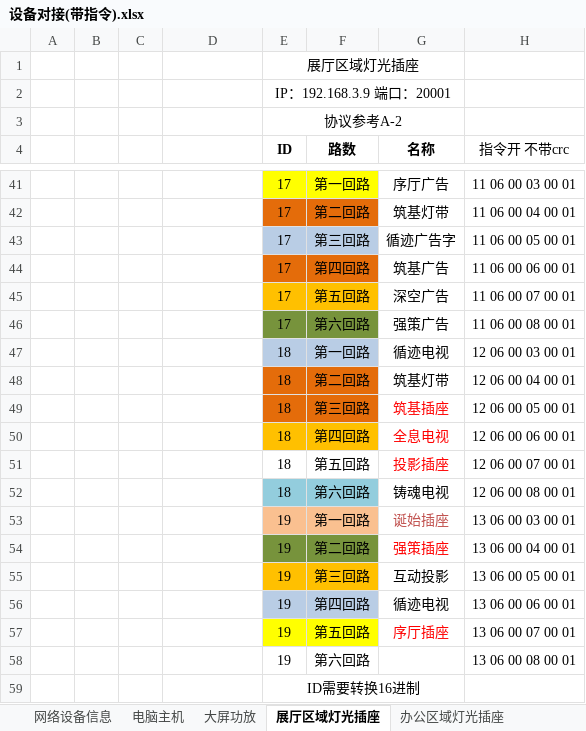
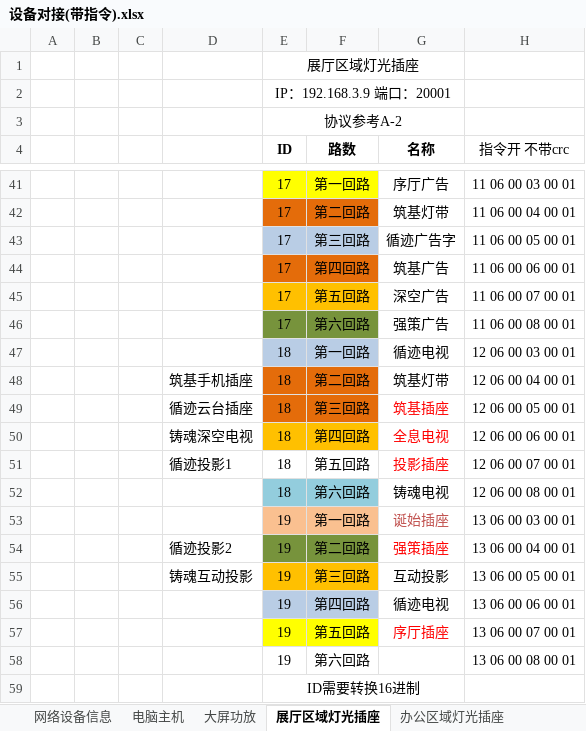
Before and after one commit to ashfrog/ScienceGame, an Excel workbook: PadControl/Assets/对接协议/设备对接(带指令).xlsx, sheet 展厅区域灯光插座, drawn as a sheet; only a part is shown, gaps mark what is left out; values as stored, in another font and other column widths than the file's, no borders; the diff names each change by its address in the sheet, - before the commit and + after, or states it on an @@ line.

Commit message:
插座添加

```diff
--- a/PadControl/Assets/对接协议/设备对接(带指令).xlsx (sheet 展厅区域灯光插座)
+++ b/PadControl/Assets/对接协议/设备对接(带指令).xlsx (sheet 展厅区域灯光插座)
-D48: (empty)
+D48: 筑基手机插座
-D49: (empty)
+D49: 循迹云台插座
-D50: (empty)
+D50: 铸魂深空电视
-D51: (empty)
+D51: 循迹投影1
-D54: (empty)
+D54: 循迹投影2
-D55: (empty)
+D55: 铸魂互动投影
```
Also changed, not shown: sheet 办公区域灯光插座.
